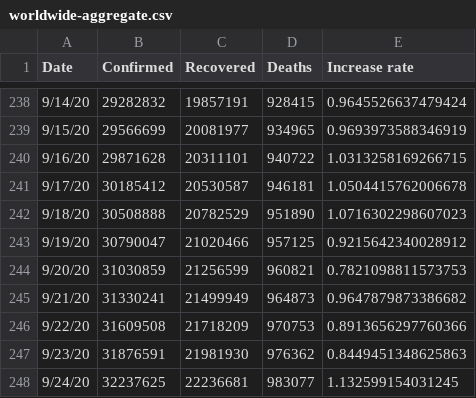
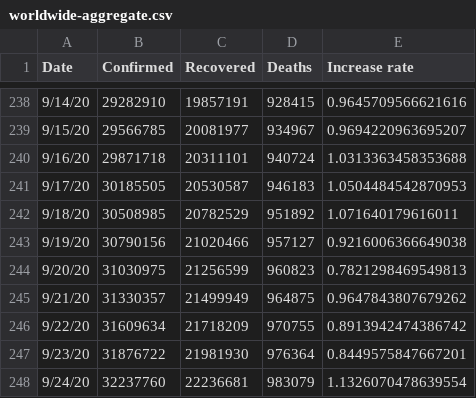
Before and after one commit to TrevorWinstral/COVID_simplified, a CSV file: data/worldwide-aggregate.csv, drawn as a sheet; only a part is shown, gaps mark what is left out; the diff covers the shown part only.

```diff
--- a/data/worldwide-aggregate.csv
+++ b/data/worldwide-aggregate.csv
@@ -238,11 +238,11 @@ Date,Confirmed,Recovered,Deaths,Increase rate
-9/14/20,29282832,19857191,928415,0.9645526637479424
-9/15/20,29566699,20081977,934965,0.9693973588346919
-9/16/20,29871628,20311101,940722,1.0313258169266715
-9/17/20,30185412,20530587,946181,1.0504415762006678
-9/18/20,30508888,20782529,951890,1.0716302298607023
-9/19/20,30790047,21020466,957125,0.9215642340028912
-9/20/20,31030859,21256599,960821,0.7821098811573753
-9/21/20,31330241,21499949,964873,0.9647879873386682
-9/22/20,31609508,21718209,970753,0.8913656297760366
-9/23/20,31876591,21981930,976362,0.8449451348625863
-9/24/20,32237625,22236681,983077,1.132599154031245
+9/14/20,29282910,19857191,928415,0.9645709566621616
+9/15/20,29566785,20081977,934967,0.9694220963695207
+9/16/20,29871718,20311101,940724,1.0313363458353688
+9/17/20,30185505,20530587,946183,1.0504484542870953
+9/18/20,30508985,20782529,951892,1.071640179616011
+9/19/20,30790156,21020466,957127,0.9216006366649038
+9/20/20,31030975,21256599,960823,0.7821298469549813
+9/21/20,31330357,21499949,964875,0.9647843807679262
+9/22/20,31609634,21718209,970755,0.8913942474386742
+9/23/20,31876722,21981930,976364,0.8449575847667201
+9/24/20,32237760,22236681,983079,1.1326070478639554
```
Also changed, not shown: 131 edited cells elsewhere in this file, data/key-countries-pivoted.csv, 2 other files.
